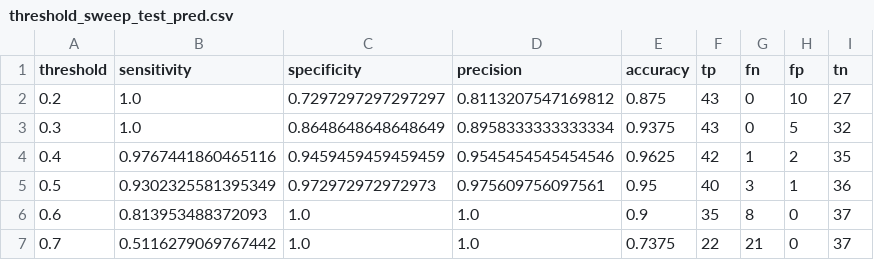
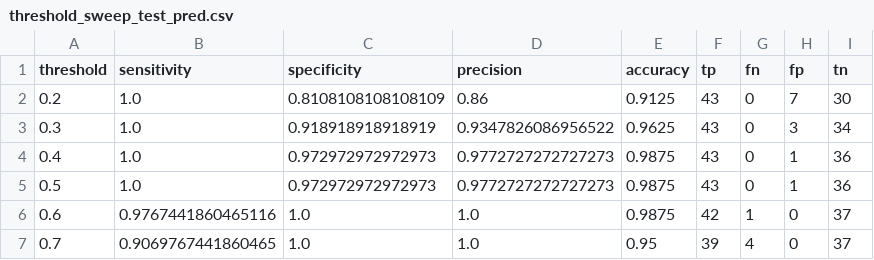
Before and after one commit to tiagoherrador/glandnet-gland-segmentation, a CSV file: results/threshold_sweep_test_pred.csv, drawn as a sheet.

```diff
--- a/results/threshold_sweep_test_pred.csv
+++ b/results/threshold_sweep_test_pred.csv
@@ -1,7 +1,7 @@
 threshold,sensitivity,specificity,precision,accuracy,tp,fn,fp,tn
-0.2,1.0,0.7297297297297297,0.8113207547169812,0.875,43,0,10,27
-0.3,1.0,0.8648648648648649,0.8958333333333334,0.9375,43,0,5,32
-0.4,0.9767441860465116,0.9459459459459459,0.9545454545454546,0.9625,42,1,2,35
-0.5,0.9302325581395349,0.972972972972973,0.975609756097561,0.95,40,3,1,36
-0.6,0.813953488372093,1.0,1.0,0.9,35,8,0,37
-0.7,0.5116279069767442,1.0,1.0,0.7375,22,21,0,37
+0.2,1.0,0.8108108108108109,0.86,0.9125,43,0,7,30
+0.3,1.0,0.918918918918919,0.9347826086956522,0.9625,43,0,3,34
+0.4,1.0,0.972972972972973,0.9772727272727273,0.9875,43,0,1,36
+0.5,1.0,0.972972972972973,0.9772727272727273,0.9875,43,0,1,36
+0.6,0.9767441860465116,1.0,1.0,0.9875,42,1,0,37
+0.7,0.9069767441860465,1.0,1.0,0.95,39,4,0,37
```
Also changed, not shown: results/examples/summary.csv, results/examples/testA_44_glands.csv, 24 other files.
